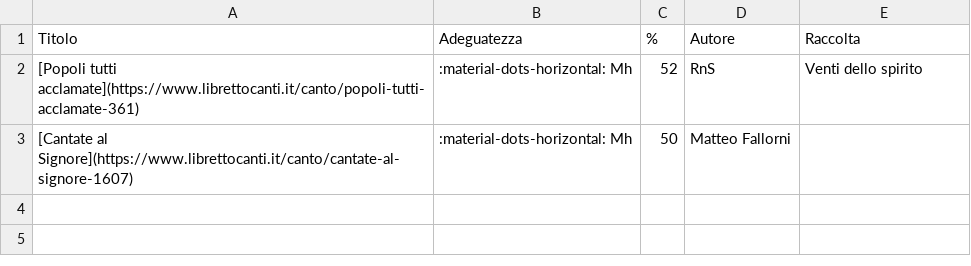
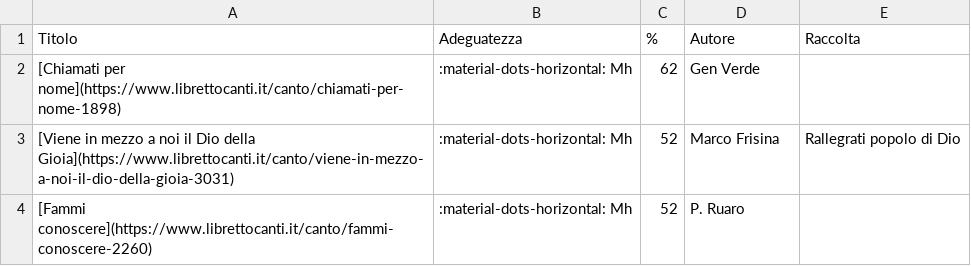
Before and after one commit to dennisangemi/hildegard, a CSV file: data/suggeriti-ingresso-latest.csv, drawn as a sheet.

```diff
--- a/data/suggeriti-ingresso-latest.csv
+++ b/data/suggeriti-ingresso-latest.csv
@@ -1,3 +1,4 @@
 Titolo,Adeguatezza,%,Autore,Raccolta
-[Popoli tutti acclamate](https://www.librettocanti.it/canto/popoli-tutti-acclamate-361),:material-dots-horizontal: Mh,52,RnS,Venti dello spirito
-[Cantate al Signore](https://www.librettocanti.it/canto/cantate-al-signore-1607),:material-dots-horizontal: Mh,50,Matteo Fallorni,
+[Chiamati per nome](https://www.librettocanti.it/canto/chiamati-per-nome-1898),:material-dots-horizontal: Mh,62,Gen Verde,
+[Viene in mezzo a noi il Dio della Gioia](https://www.librettocanti.it/canto/viene-in-mezzo-a-noi-il-dio-della-gioia-3031),:material-dots-horizontal: Mh,52,Marco Frisina,Rallegrati popolo di Dio
+[Fammi conoscere](https://www.librettocanti.it/canto/fammi-conoscere-2260),:material-dots-horizontal: Mh,52,P. Ruaro,
```
Also changed, not shown: data/suggerimenti-latest.csv, data/suggeriti-comunione-latest.csv, 13 other files.
